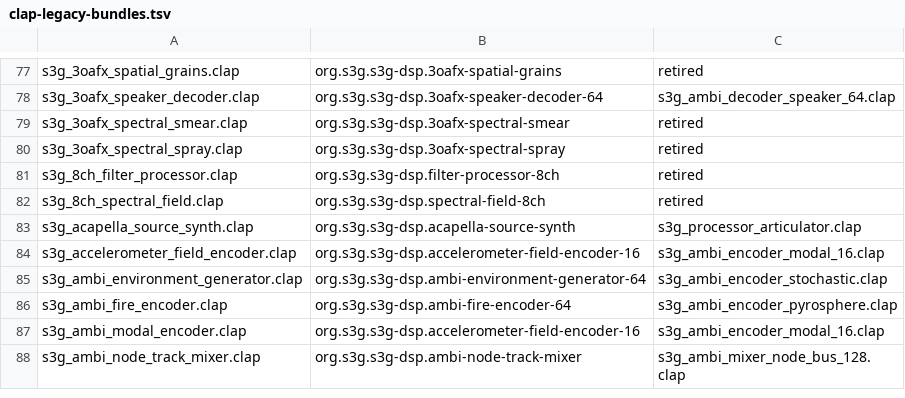
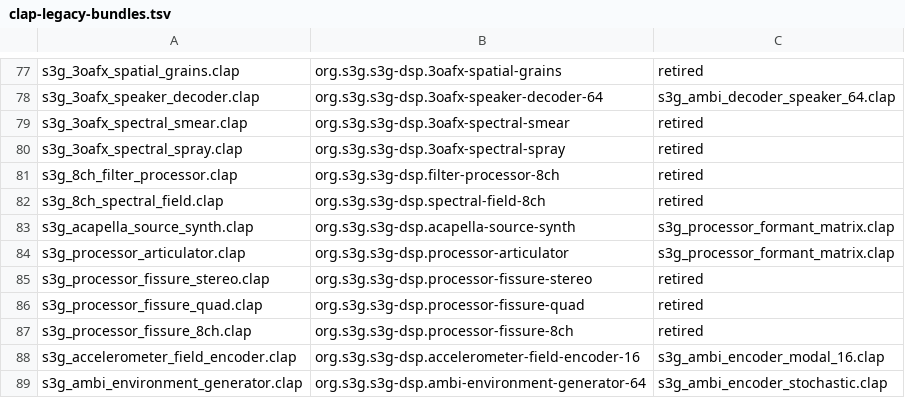
Before and after one commit to s3g/s3g-dsp, a TSV file: scripts/clap-legacy-bundles.tsv, drawn as a sheet; only a part is shown, gaps mark what is left out; the shorter side is filled out with more unchanged rows.

Commit message:
formant matrix

```diff
--- a/scripts/clap-legacy-bundles.tsv
+++ b/scripts/clap-legacy-bundles.tsv
@@ -82,3 +82,7 @@ s3g_8ch_filter_processor.clap	org.s3g.s3g-dsp.filter-processor-8ch	retired
 s3g_8ch_spectral_field.clap	org.s3g.s3g-dsp.spectral-field-8ch	retired
-s3g_acapella_source_synth.clap	org.s3g.s3g-dsp.acapella-source-synth	s3g_processor_articulator.clap
+s3g_acapella_source_synth.clap	org.s3g.s3g-dsp.acapella-source-synth	s3g_processor_formant_matrix.clap
+s3g_processor_articulator.clap	org.s3g.s3g-dsp.processor-articulator	s3g_processor_formant_matrix.clap
+s3g_processor_fissure_stereo.clap	org.s3g.s3g-dsp.processor-fissure-stereo	retired
+s3g_processor_fissure_quad.clap	org.s3g.s3g-dsp.processor-fissure-quad	retired
+s3g_processor_fissure_8ch.clap	org.s3g.s3g-dsp.processor-fissure-8ch	retired
 s3g_accelerometer_field_encoder.clap	org.s3g.s3g-dsp.accelerometer-field-encoder-16	s3g_ambi_encoder_modal_16.clap
```
Also changed, not shown: scripts/clap-bundles.tsv, 34 other files.
